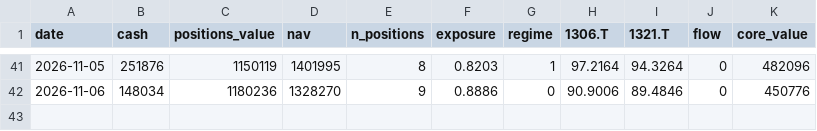
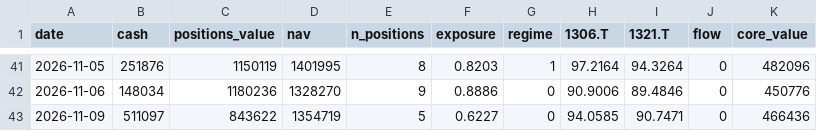
Before and after one commit to antares1024dw-creator/kabu-paper-trading, a CSV file: data/nav.csv, drawn as a sheet; only a part is shown, gaps mark what is left out.

```diff
--- a/data/nav.csv
+++ b/data/nav.csv
@@ -42 +42,2 @@ date,cash,positions_value,nav,n_positions,exposure,regime,1306.T,1321.T,flow,cor
 2026-11-06,148034,1180236,1328270,9,0.8886,0,90.9006,89.4846,0,450776
+2026-11-09,511097,843622,1354719,5,0.6227,0,94.0585,90.7471,0,466436
```
Also changed, not shown: data/trades.csv, 4 other files.
